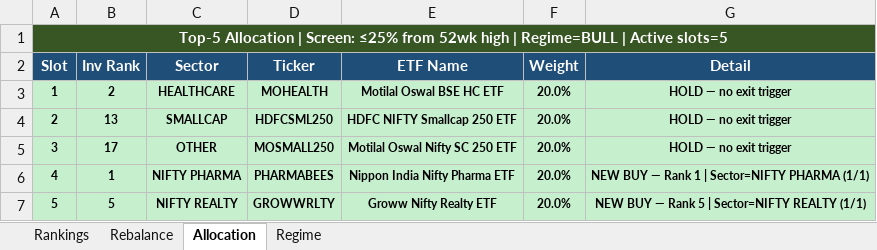
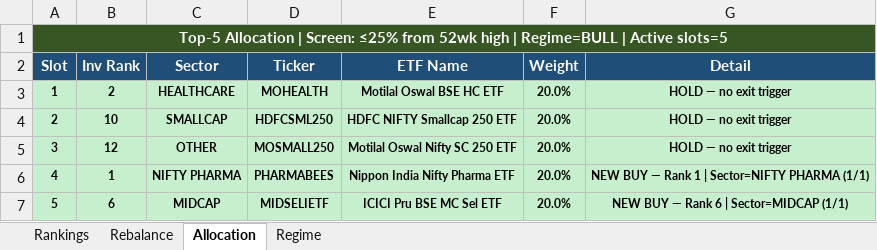
Before and after one commit to ameetst/code, an Excel workbook: momentum/ETFs/etf_rankings.xlsx, sheet Allocation, drawn as a sheet; values as stored, in another font and other column widths than the file's, no borders; the diff names each change by its address in the sheet, - before the commit and + after, or states it on an @@ line.

```diff
--- a/momentum/ETFs/etf_rankings.xlsx (sheet Allocation)
+++ b/momentum/ETFs/etf_rankings.xlsx (sheet Allocation)
-B4 (Inv Rank): 13
+B4 (Inv Rank): 10
-B5 (Inv Rank): 17
+B5 (Inv Rank): 12
-B7 (Inv Rank): 5
+B7 (Inv Rank): 6
-C7 (Sector): NIFTY REALTY
+C7 (Sector): MIDCAP
-D7 (Ticker): GROWWRLTY
+D7 (Ticker): MIDSELIETF
-E7 (ETF Name): Groww Nifty Realty ETF
+E7 (ETF Name): ICICI Pru BSE MC Sel ETF
-G7 (Detail): NEW BUY — Rank 5 | Sector=NIFTY REALTY (1/1)
+G7 (Detail): NEW BUY — Rank 6 | Sector=MIDCAP (1/1)
```
Also changed, not shown: sheet Rankings, sheet Rebalance, sheet Regime, momentum/ETFs/ETF.xlsx, momentum/Sharpe/N750.xlsx, 14 other files.
